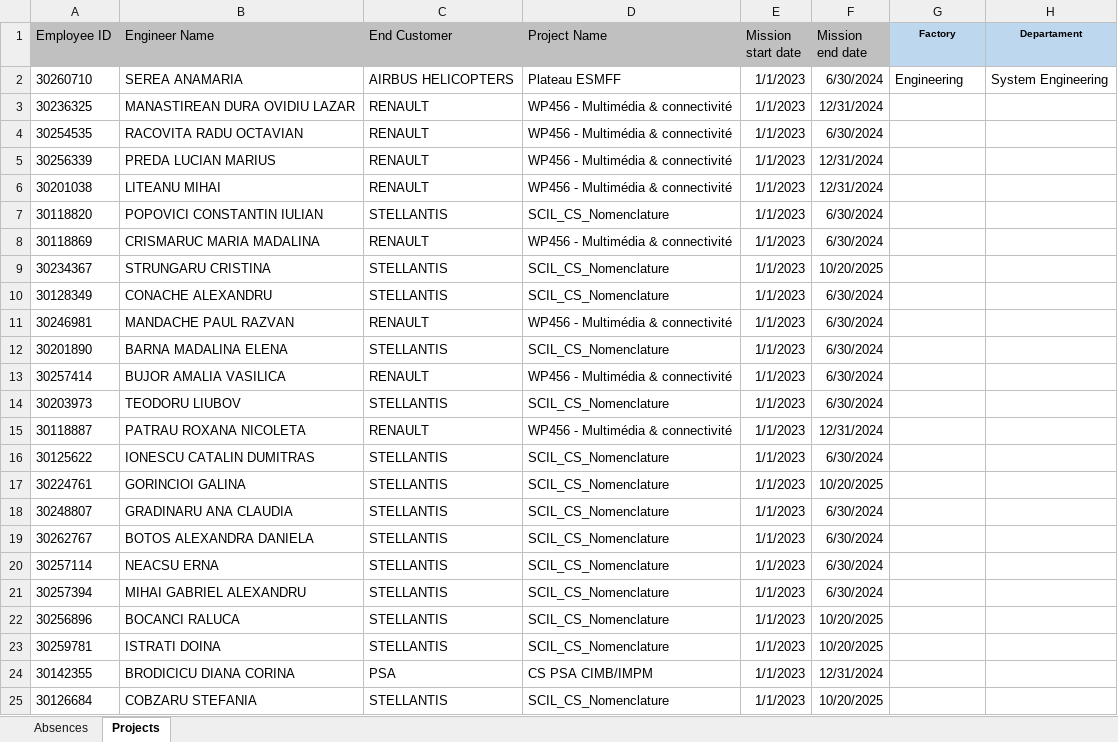
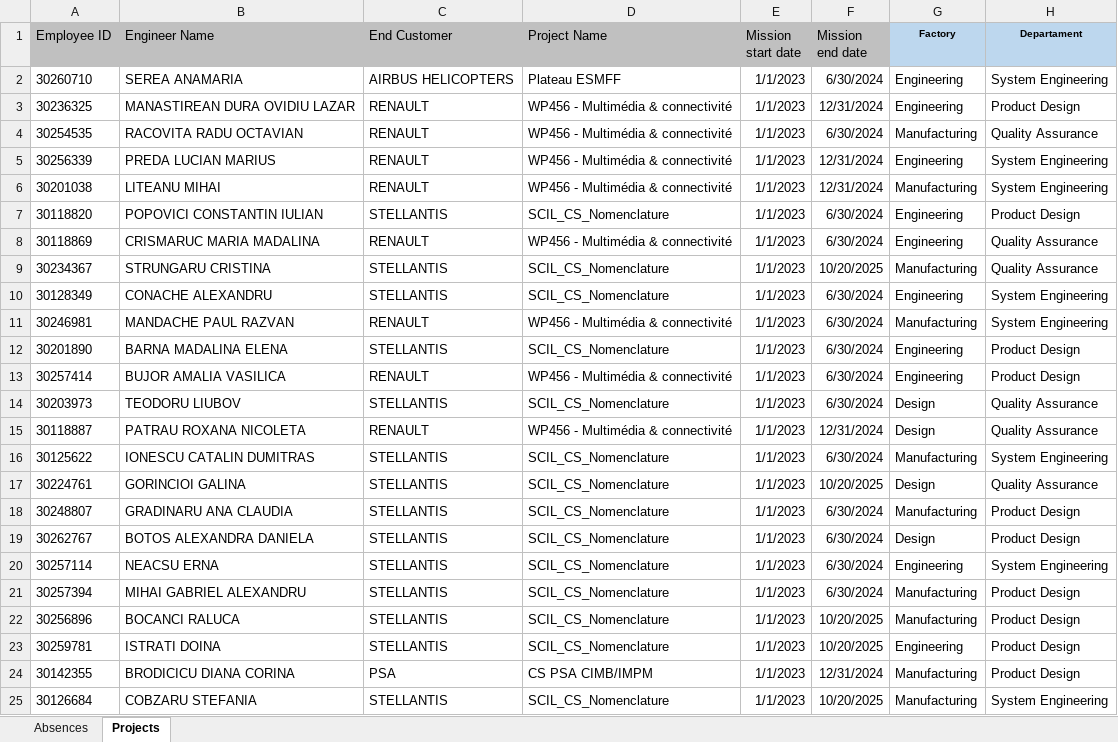
Before and after one commit to LiviuDobre2/VacationRate, an Excel workbook: 01. Proiect_vacation_rate_repo/Vacation_rate_v2/VacationRate.xlsx, sheet Projects, drawn as a sheet; only a part is shown; values as stored, in another font and other column widths than the file's, no borders; the diff covers the shown part only; the diff names each change by its address in the sheet, - before the commit and + after, or states it on an @@ line.

Commit message:
populated table, removed processed file

```diff
--- a/01. Proiect_vacation_rate_repo/Vacation_rate_v2/VacationRate.xlsx (sheet Projects)
+++ b/01. Proiect_vacation_rate_repo/Vacation_rate_v2/VacationRate.xlsx (sheet Projects)
-G3 (Factory): (empty)
+G3 (Factory): Engineering
-H3 (Departament): (empty)
+H3 (Departament): Product Design
-G4 (Factory): (empty)
+G4 (Factory): Manufacturing
-H4 (Departament): (empty)
+H4 (Departament): Quality Assurance
-G5 (Factory): (empty)
+G5 (Factory): Engineering
-H5:H6 (Departament): (empty)
+H5:H6 (Departament): System Engineering
-G6 (Factory): (empty)
+G6 (Factory): Manufacturing
-G7:G8 (Factory): (empty)
+G7:G8 (Factory): Engineering
-H7 (Departament): (empty)
+H7 (Departament): Product Design
-H8:H9 (Departament): (empty)
+H8:H9 (Departament): Quality Assurance
-G9 (Factory): (empty)
+G9 (Factory): Manufacturing
-G10 (Factory): (empty)
+G10 (Factory): Engineering
-H10:H11 (Departament): (empty)
+H10:H11 (Departament): System Engineering
-G11 (Factory): (empty)
+G11 (Factory): Manufacturing
-G12:G13 (Factory): (empty)
+G12:G13 (Factory): Engineering
-H12:H13 (Departament): (empty)
+H12:H13 (Departament): Product Design
-G14:G15 (Factory): (empty)
+G14:G15 (Factory): Design
-H14:H15 (Departament): (empty)
+H14:H15 (Departament): Quality Assurance
-G16 (Factory): (empty)
+G16 (Factory): Manufacturing
-H16 (Departament): (empty)
+H16 (Departament): System Engineering
-G17 (Factory): (empty)
+G17 (Factory): Design
-H17 (Departament): (empty)
+H17 (Departament): Quality Assurance
-G18 (Factory): (empty)
+G18 (Factory): Manufacturing
-H18:H19 (Departament): (empty)
+H18:H19 (Departament): Product Design
-G19 (Factory): (empty)
+G19 (Factory): Design
-G20 (Factory): (empty)
+G20 (Factory): Engineering
-H20 (Departament): (empty)
+H20 (Departament): System Engineering
-G21:G22 (Factory): (empty)
+G21:G22 (Factory): Manufacturing
-H21:H24 (Departament): (empty)
+H21:H24 (Departament): Product Design
-G23 (Factory): (empty)
+G23 (Factory): Engineering
-G24:G25 (Factory): (empty)
+G24:G25 (Factory): Manufacturing
-H25 (Departament): (empty)
+H25 (Departament): System Engineering
```
Also changed, not shown: 884 edited cells elsewhere in this sheet, 1 other file.
